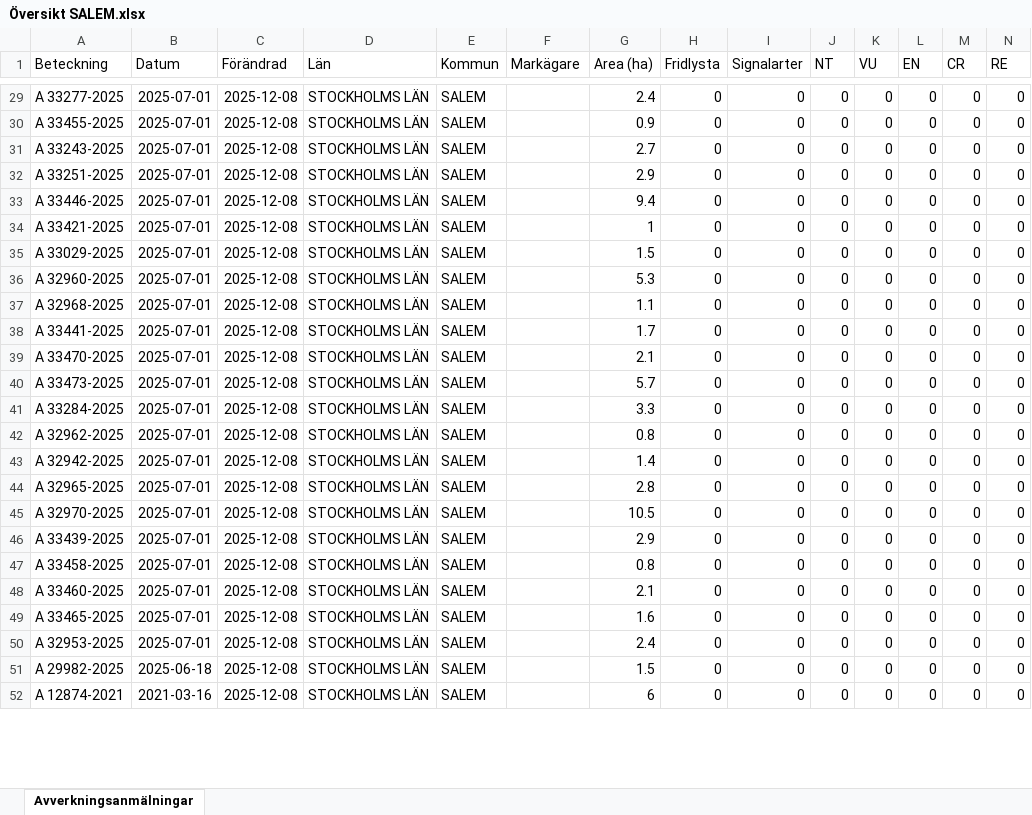
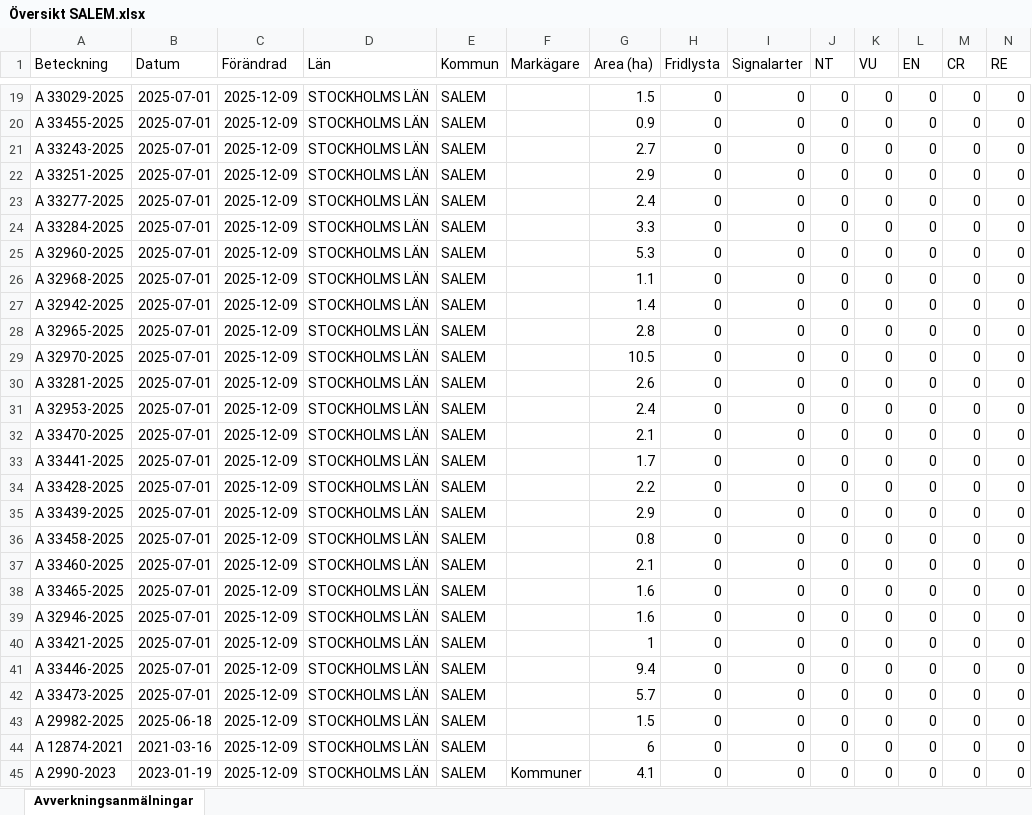
Before and after one commit to klasma/Logging_0128, an Excel workbook: Översikt SALEM.xlsx, sheet Avverkningsanmälningar, drawn as a sheet; only a part is shown, gaps mark what is left out; values as stored, in another font and other column widths than the file's, no borders; removed rows and columns are numbered as before the commit, all else as after; rows hold the shown columns only; the diff covers the shown part only; the diff names each change by its address in the sheet, - before the commit and + after, or states it on an @@ line.

```diff
--- a/Översikt SALEM.xlsx (sheet Avverkningsanmälningar)
+++ b/Översikt SALEM.xlsx (sheet Avverkningsanmälningar)
-A19 (Beteckning): A 33277-2025
+A19 (Beteckning): A 33029-2025
-C19:C24 (Förändrad): 2025-12-08
+C19:C24 (Förändrad): 2025-12-09
-G19 (Area (ha)): 2.4
+G19 (Area (ha)): 1.5
-A23 (Beteckning): A 33446-2025
+A23 (Beteckning): A 33277-2025
-G23 (Area (ha)): 9.4
+G23 (Area (ha)): 2.4
-A24 (Beteckning): A 33421-2025
+A24 (Beteckning): A 33284-2025
-G24 (Area (ha)): 1
+G24 (Area (ha)): 3.3
-row 35: A 33029-2025 | 2025-07-01 | 2025-12-08 | STOCKHOLMS LÄN | SALEM |  | 1.5 | 0 | 0 | 0 | 0 | 0 | 0 | 0
-C25:C39 (Förändrad): 2025-12-08
+C25:C39 (Förändrad): 2025-12-09
-A27 (Beteckning): A 33441-2025
+A27 (Beteckning): A 32942-2025
-G27 (Area (ha)): 1.7
+G27 (Area (ha)): 1.4
-A28 (Beteckning): A 33470-2025
+A28 (Beteckning): A 32965-2025
-G28 (Area (ha)): 2.1
+G28 (Area (ha)): 2.8
-A29 (Beteckning): A 33473-2025
+A29 (Beteckning): A 32970-2025
-G29 (Area (ha)): 5.7
+G29 (Area (ha)): 10.5
-A30 (Beteckning): A 33284-2025
+A30 (Beteckning): A 33281-2025
-G30 (Area (ha)): 3.3
+G30 (Area (ha)): 2.6
-A31 (Beteckning): A 32962-2025
+A31 (Beteckning): A 32953-2025
-G31 (Area (ha)): 0.8
+G31 (Area (ha)): 2.4
-A32 (Beteckning): A 32942-2025
+A32 (Beteckning): A 33470-2025
-G32 (Area (ha)): 1.4
+G32 (Area (ha)): 2.1
-A33 (Beteckning): A 32965-2025
+A33 (Beteckning): A 33441-2025
-G33 (Area (ha)): 2.8
+G33 (Area (ha)): 1.7
-A34 (Beteckning): A 32970-2025
+A34 (Beteckning): A 33428-2025
-G34 (Area (ha)): 10.5
+G34 (Area (ha)): 2.2
-A39 (Beteckning): A 32953-2025
+A39 (Beteckning): A 32946-2025
-G39 (Area (ha)): 2.4
+G39 (Area (ha)): 1.6
+row 40: A 33421-2025 | 2025-07-01 | 2025-12-09 | STOCKHOLMS LÄN | SALEM |  | 1 | 0 | 0 | 0 | 0 | 0 | 0 | 0
+row 41: A 33446-2025 | 2025-07-01 | 2025-12-09 | STOCKHOLMS LÄN | SALEM |  | 9.4 | 0 | 0 | 0 | 0 | 0 | 0 | 0
+row 42: A 33473-2025 | 2025-07-01 | 2025-12-09 | STOCKHOLMS LÄN | SALEM |  | 5.7 | 0 | 0 | 0 | 0 | 0 | 0 | 0
-C43:C44 (Förändrad): 2025-12-08
+C43:C44 (Förändrad): 2025-12-09
+row 45: A 2990-2023 | 2023-01-19 | 2025-12-09 | STOCKHOLMS LÄN | SALEM | Kommuner | 4.1 | 0 | 0 | 0 | 0 | 0 | 0 | 0
```
Also changed, not shown: 9 added rows, 12 removed rows and 25 edited cells elsewhere in this sheet, artfynd/A 2987-2023 artfynd.xlsx, artfynd/A 33411-2025 artfynd.xlsx, 53 other files.
